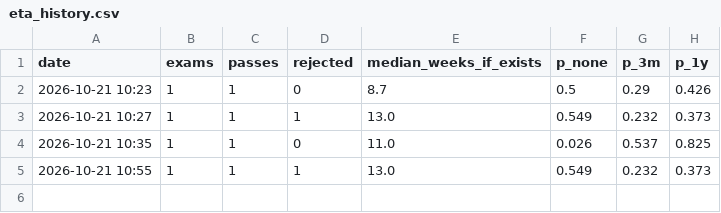
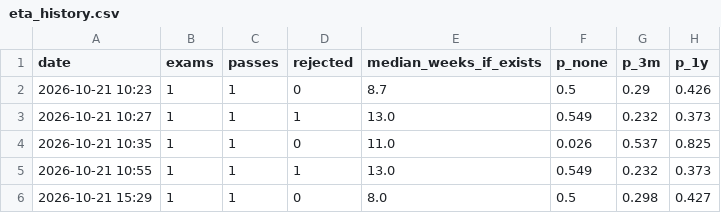
Before and after one commit to vannaflow1/nasdaq-bot, a CSV file: knowledge/eta_history.csv, drawn as a sheet.

```diff
--- a/knowledge/eta_history.csv
+++ b/knowledge/eta_history.csv
@@ -5 +5,2 @@ date,exams,passes,rejected,median_weeks_if_exists,p_none,p_3m,p_1y
 2026-10-21 10:55,1,1,1,13.0,0.549,0.232,0.373
+2026-10-21 15:29,1,1,0,8.0,0.5,0.298,0.427
```
Also changed, not shown: 7 other files.
